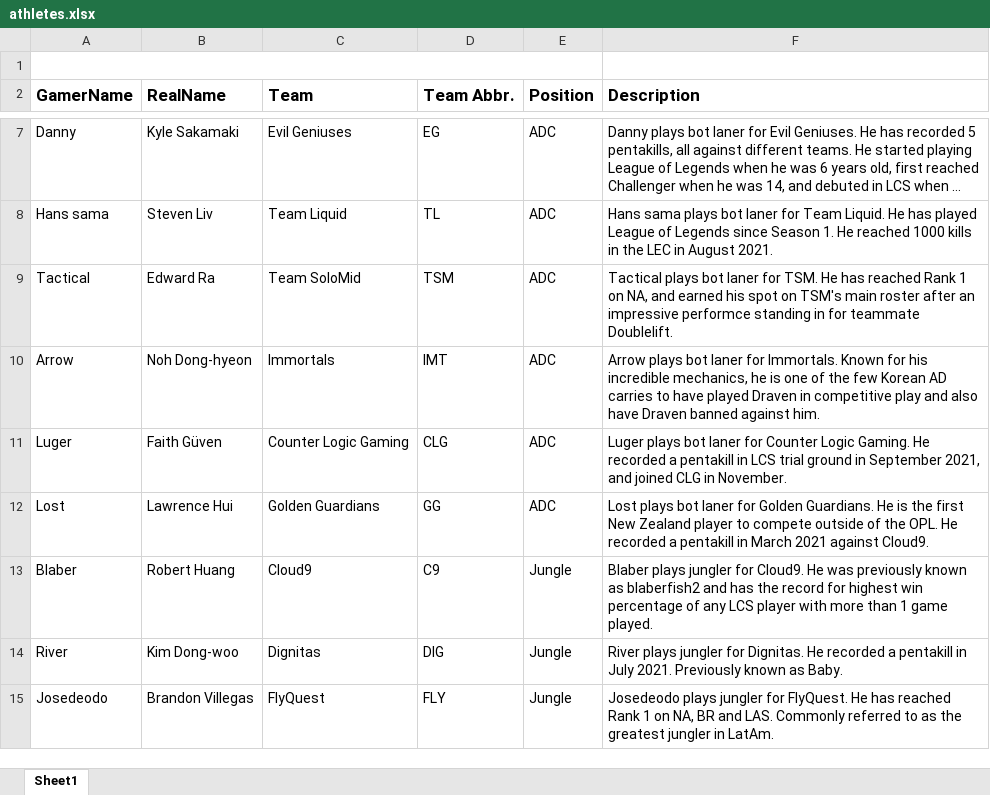
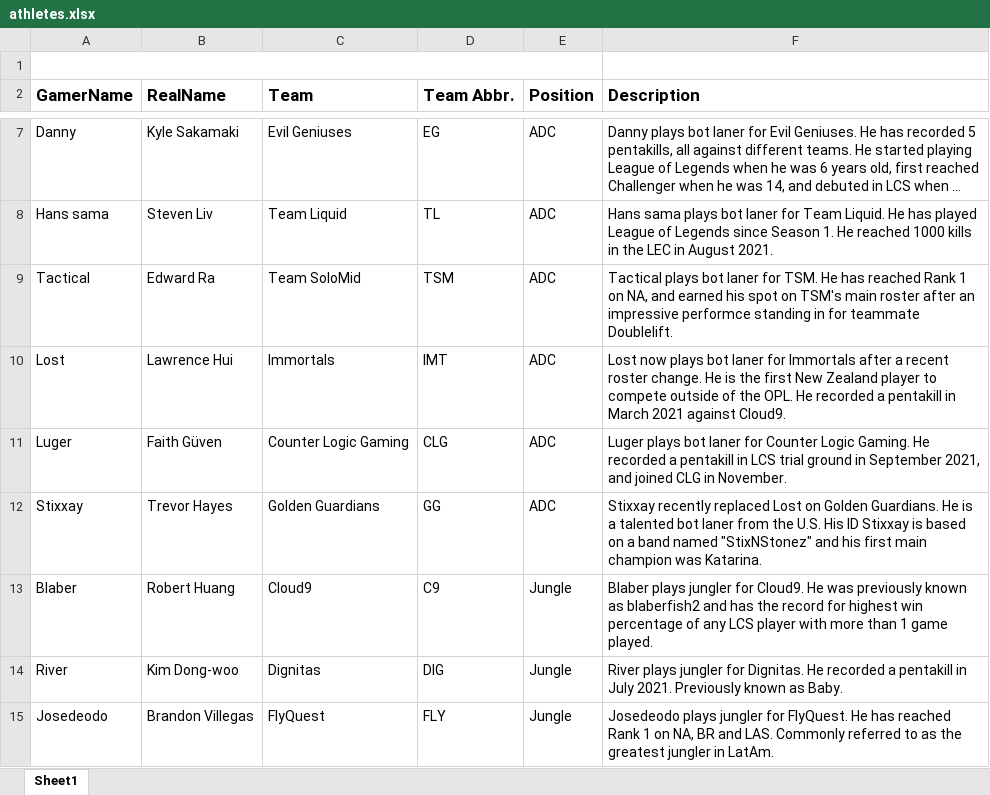
Before and after one commit to momint-gg/teamdiff, an Excel workbook: 02-DApp/backend/pinata/athletes.xlsx, sheet Sheet1, drawn as a sheet; only a part is shown, gaps mark what is left out; long unchanged cells end in …; values as stored, in another font and other column widths than the file's, no borders; conditional formats not drawn; the diff names each change by its address in the sheet, - before the commit and + after, or states it on an @@ line.

Commit message:
Adjusted metadata for roster changes

```diff
--- a/02-DApp/backend/pinata/athletes.xlsx (sheet Sheet1)
+++ b/02-DApp/backend/pinata/athletes.xlsx (sheet Sheet1)
-A10 (GamerName): Arrow
+A10 (GamerName): Lost
-B10 (RealName): Noh Dong-hyeon
+B10 (RealName): Lawrence Hui
-F10 (Description): Arrow plays bot laner for Immortals. Known for his incredible mechanics, he is one of the few Korean AD carries to have played Draven in competitive play and also have Draven banned against him.
+F10 (Description): Lost now plays bot laner for Immortals after a recent roster change. He is the first New Zealand player to compete outside of the OPL. He recorded a pentakill in March 2021 against Cloud9.
-A12 (GamerName): Lost
+A12 (GamerName): Stixxay
-B12 (RealName): Lawrence Hui
+B12 (RealName): Trevor Hayes
-F12 (Description): Lost plays bot laner for Golden Guardians. He is the first New Zealand player to compete outside of the OPL. He recorded a pentakill in March 2021 against Cloud9.
+F12 (Description): Stixxay recently replaced Lost on Golden Guardians. He is a talented bot laner from the U.S. His ID Stixxay is based on a band named "StixNStonez" and his first main champion was Katarina.
```
Also changed, not shown: 14 other files.
